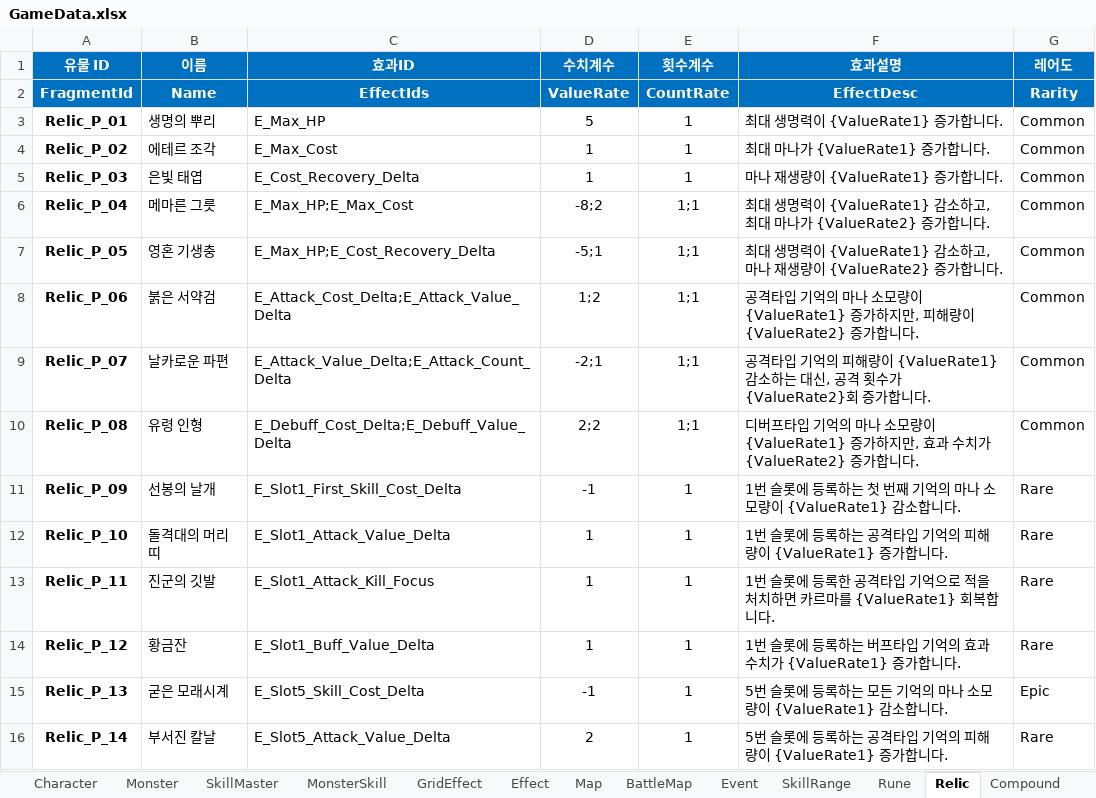
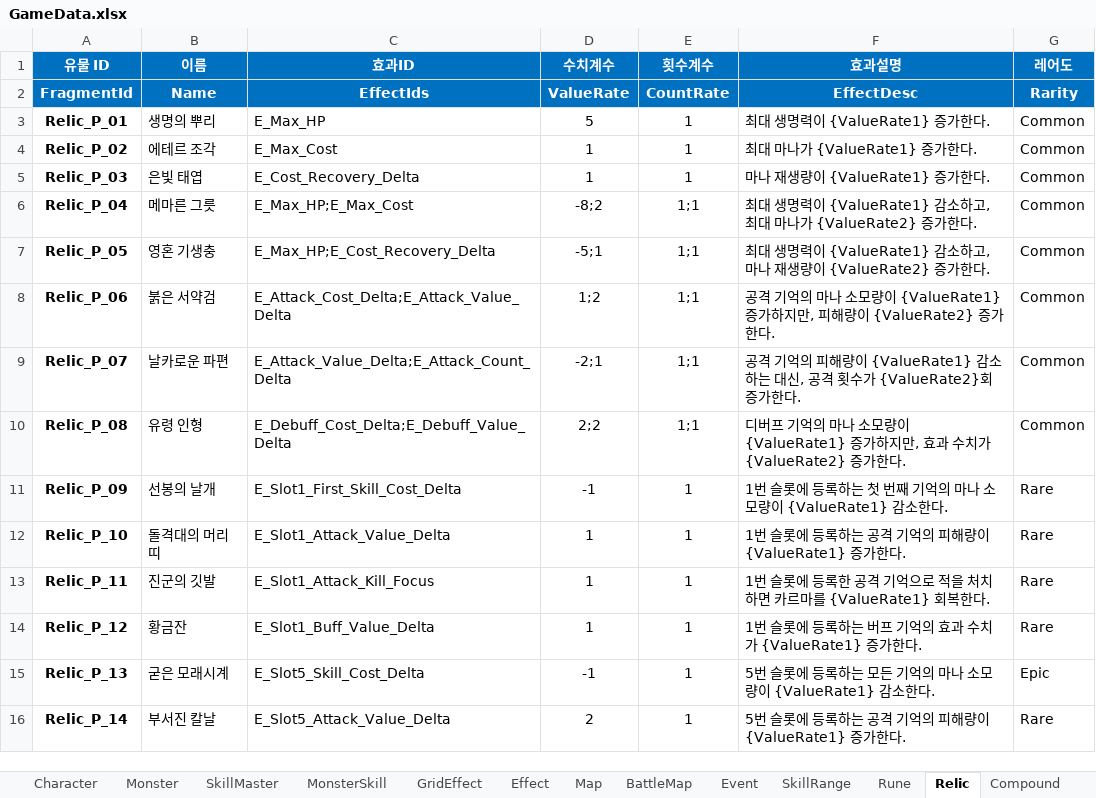
Before and after one commit to BIRANG22/RELIC, an Excel workbook: Assets/ExcelSource/GameData.xlsx, sheet Relic, drawn as a sheet; only a part is shown; values as stored, in another font and other column widths than the file's, no borders; the diff covers the shown part only; the diff names each change by its address in the sheet, - before the commit and + after, or states it on an @@ line.

```diff
--- a/Assets/ExcelSource/GameData.xlsx (sheet Relic)
+++ b/Assets/ExcelSource/GameData.xlsx (sheet Relic)
-F3 (효과설명): 최대 생명력이 {ValueRate1} 증가합니다.
+F3 (효과설명): 최대 생명력이 {ValueRate1} 증가한다.
-F4 (효과설명): 최대 마나가 {ValueRate1} 증가합니다.
+F4 (효과설명): 최대 마나가 {ValueRate1} 증가한다.
-F5 (효과설명): 마나 재생량이 {ValueRate1} 증가합니다.
+F5 (효과설명): 마나 재생량이 {ValueRate1} 증가한다.
-F6 (효과설명): …{ValueRate2} 증가합니다.
+F6 (효과설명): …{ValueRate2} 증가한다.
-F7 (효과설명): …{ValueRate2} 증가합니다.
+F7 (효과설명): …{ValueRate2} 증가한다.
-F8 (효과설명): 공격타입 기억의 마나 소모량이 {ValueRate1} 증가하지만, 피해량이 {ValueRate2} 증가합니다.
+F8 (효과설명): 공격 기억의 마나 소모량이 {ValueRate1} 증가하지만, 피해량이 {ValueRate2} 증가한다.
-F9 (효과설명): 공격타입 기억의 피해량이 {ValueRate1} 감소하는 대신, 공격 횟수가 {ValueRate2}회 증가합니다.
+F9 (효과설명): 공격 기억의 피해량이 {ValueRate1} 감소하는 대신, 공격 횟수가 {ValueRate2}회 증가한다.
-F10 (효과설명): 디버프타입 기억의 마나 소모량이 {ValueRate1} 증가하지만, 효과 수치가 {ValueRate2} 증가합니다.
+F10 (효과설명): 디버프 기억의 마나 소모량이 {ValueRate1} 증가하지만, 효과 수치가 {ValueRate2} 증가한다.
-F11 (효과설명): …{ValueRate1} 감소합니다.
+F11 (효과설명): …{ValueRate1} 감소한다.
-F12 (효과설명): 1번 슬롯에 등록하는 공격타입 기억의 피해량이 {ValueRate1} 증가합니다.
+F12 (효과설명): 1번 슬롯에 등록하는 공격 기억의 피해량이 {ValueRate1} 증가한다.
-F13 (효과설명): …한 공격타입 기억으로 적을 처치하면 카르마를 {ValueRate1} 회복합니다.
+F13 (효과설명): …한 공격 기억으로 적을 처치하면 카르마를 {ValueRate1} 회복한다.
-F14 (효과설명): …는 버프타입 기억의 효과 수치가 {ValueRate1} 증가합니다.
+F14 (효과설명): …는 버프 기억의 효과 수치가 {ValueRate1} 증가한다.
-F15 (효과설명): …{ValueRate1} 감소합니다.
+F15 (효과설명): …{ValueRate1} 감소한다.
-F16 (효과설명): 5번 슬롯에 등록하는 공격타입 기억의 피해량이 {ValueRate1} 증가합니다.
+F16 (효과설명): 5번 슬롯에 등록하는 공격 기억의 피해량이 {ValueRate1} 증가한다.
```
Also changed, not shown: 54 edited cells elsewhere in this sheet, sheet Rune, sheet Monster, sheet Compound, sheet MonsterSkill, sheet BattleMap, sheet GridEffect, 18 other files.
